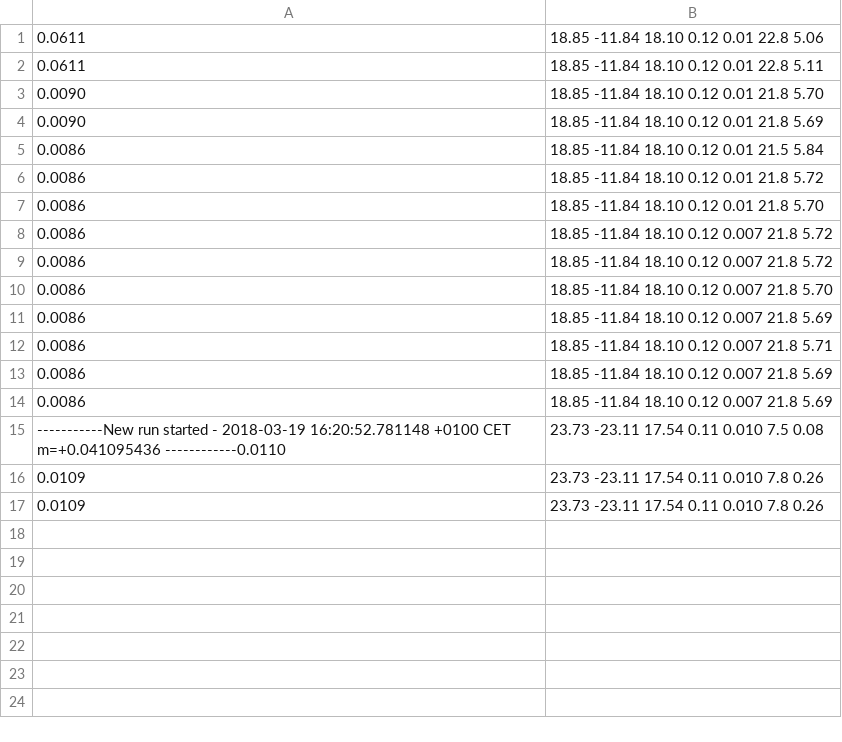
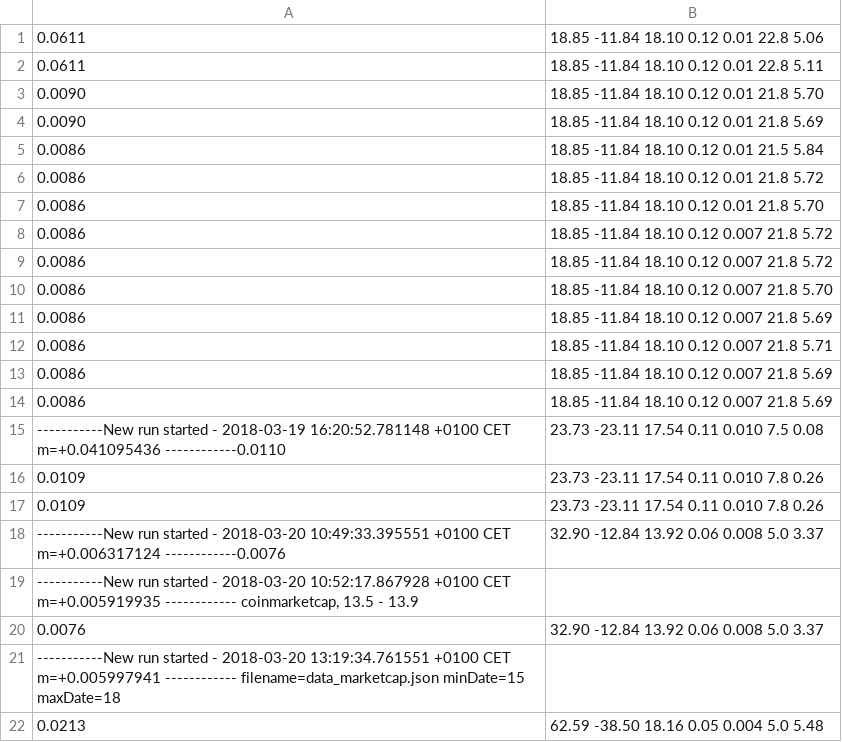
Before and after one commit to slovenianblockchainassociation/log-periodic-bitcoin, a CSV file: results/periodicRandomSearch.csv, drawn as a sheet; the diff names each change by its address in the sheet, - before the commit and + after, or states it on an @@ line.

```diff
--- a/results/periodicRandomSearch.csv
+++ b/results/periodicRandomSearch.csv
+row 18: -----------New run started - 2018-03-20 10:49:33.395551 +0100 CET m=+0.006317124 ------------0.0076 | 32.90 -12.84 13.92 0.06 0.008 5.0 3.37
+row 19: -----------New run started - 2018-03-20 10:52:17.867928 +0100 CET m=+0.005919935 ------------ coinmarketcap, 13.5 - 13.9
+row 20: 0.0076 | 32.90 -12.84 13.92 0.06 0.008 5.0 3.37
+row 21: -----------New run started - 2018-03-20 13:19:34.761551 +0100 CET m=+0.005997941 ------------ filename=data_marketcap.json minDate=15 maxDate=18
+row 22: 0.0213 | 62.59 -38.50 18.16 0.05 0.004 5.0 5.48
```
Also changed, not shown: results/basicRandomSearch.csv, 3 other files.
